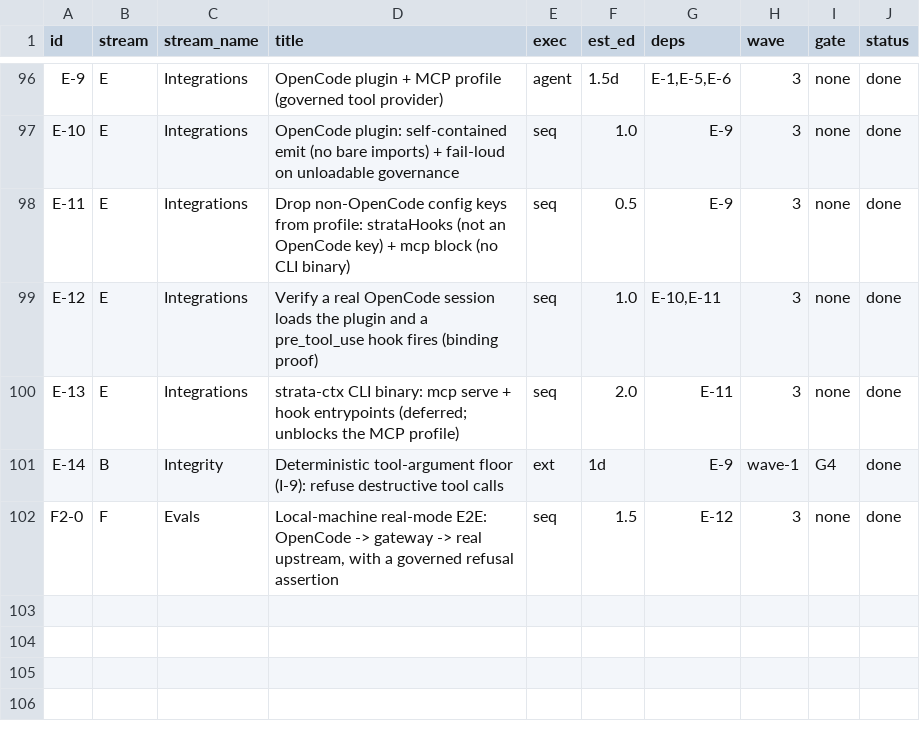
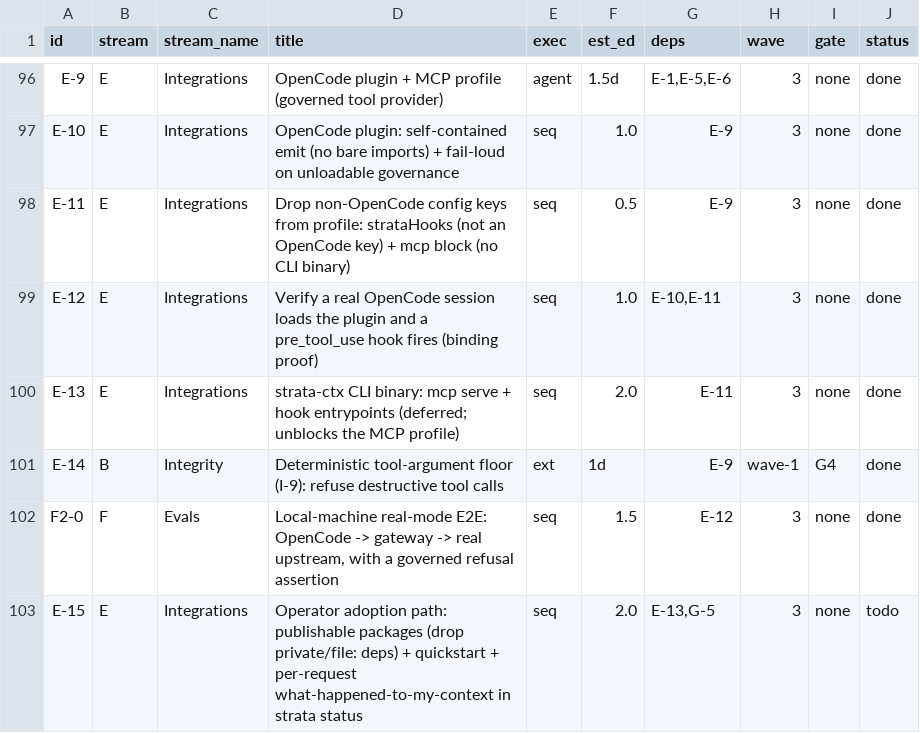
Before and after one commit to VinodAtwal/strata-ctx, a CSV file: docs/tasks.csv, drawn as a sheet; only a part is shown, gaps mark what is left out.

Commit message:
docs: E-15, the operator adoption path, and what makes it checkable
Adds one board row for the question "how easy is this to integrate and
monitor", plus the factors that make it answerable rather than a matter of
taste. Board is 102 rows.

The blockers are facts, not polish. All 13 packages are `private: true`, and
`gateway` and `gist` depend on `file:../security`, which a workspace resolves
and an external install cannot. There is no operator documentation at all --
`development.md` is written for contributors.

The monitoring half is the sharper gap. `G-5` shipped `strata status` and it
works, but `buildStatus` ends its event switch with `case 'stage': case
'error': break` (telemetry/src/status.ts:329). So the per-stage compression
numbers and every error event are parsed off the log and discarded. The
measurements exist; no operator surface consumes them.

Factor 2 is the one with recent evidence. A default gateway does not
pointerize, because `artifactRoot` is absent by default -- correct, since a
pointer is only worth publishing once its bytes are stored, but it means the
headline compression behavior is opt-in and invisible from outside. Same for
E4 at n=12. So "a default never claims more than it measured" is written down
as an acceptance criterion rather than left to good intentions.

Factor 5 records that `eviction_skipped` is not an event at all: it is a string
in a `failed:` field on the transaction result (gist/src/transaction.ts:656), so
it never reaches the telemetry log. It is also the expected path for every real
Claude Code session, so transcript growth is currently unbounded and the only
trace is a field nothing reads.

Title carries no embedded commas on purpose: `eval/src/corpus.ts:462` reads
board rows with a plain `split(',')` and documents that invariant.

```diff
--- a/docs/tasks.csv
+++ b/docs/tasks.csv
@@ -102 +102,2 @@ E-14,B,Integrity,Deterministic tool-argument floor (I-9): refuse destructive too
 F2-0,F,Evals,"Local-machine real-mode E2E: OpenCode -> gateway -> real upstream, with a governed refusal assertion",seq,1.5,E-12,3,none,done
+E-15,E,Integrations,Operator adoption path: publishable packages (drop private/file: deps) + quickstart + per-request what-happened-to-my-context in strata status,seq,2.0,"E-13,G-5",3,none,todo
```
Also changed, not shown: 1 other file.
